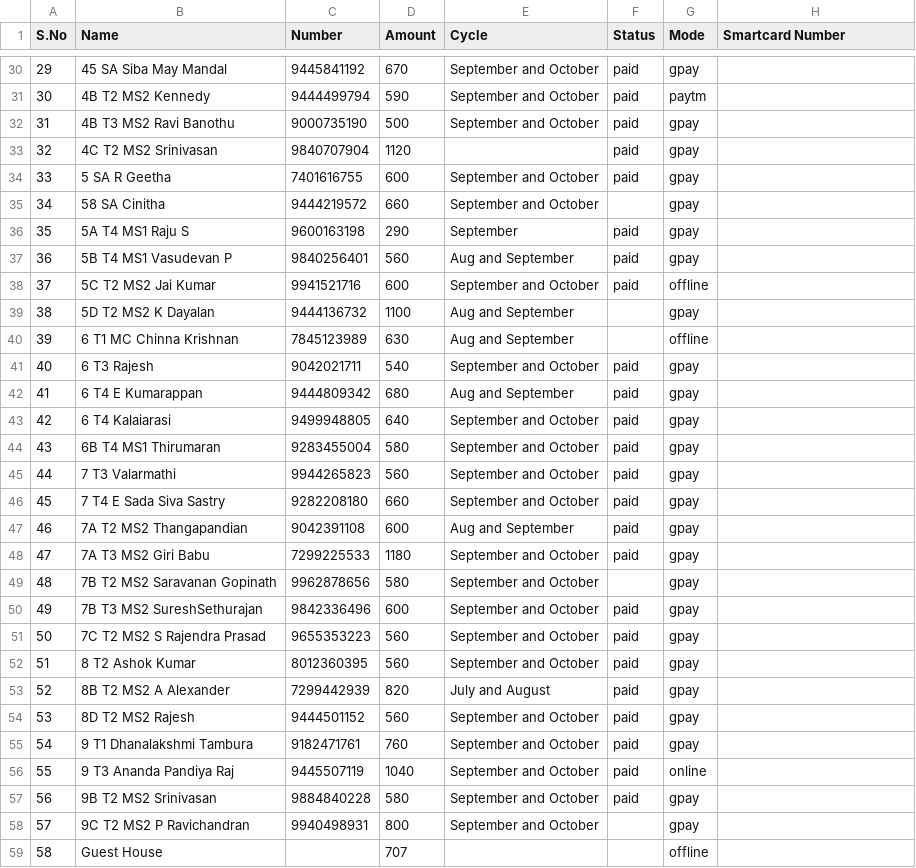
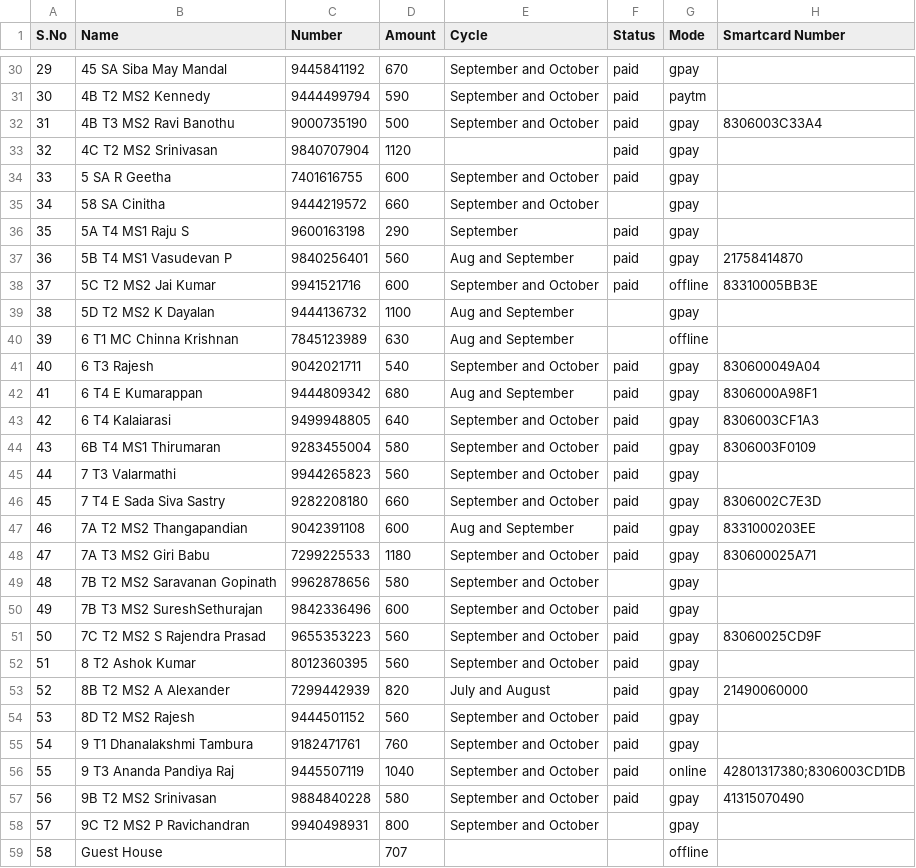
Before and after one commit to Gowthamrajp/PaymentReminder, a CSV file: CustomerData.csv, drawn as a sheet; only a part is shown, gaps mark what is left out; the diff covers the shown part only.

```diff
--- a/CustomerData.csv
+++ b/CustomerData.csv
@@ -31,3 +31,3 @@ S.No,Name,Number,Amount,Cycle,Status,Mode,Smartcard Number
 30,4B T2 MS2 Kennedy,9444499794,590,September and October,paid,paytm,
-31,4B T3 MS2 Ravi Banothu,9000735190,500,September and October,paid,gpay,
+31,4B T3 MS2 Ravi Banothu,9000735190,500,September and October,paid,gpay,8306003C33A4
 32,4C T2 MS2 Srinivasan,9840707904,1120,,paid,gpay,
@@ -36,23 +36,23 @@ S.No,Name,Number,Amount,Cycle,Status,Mode,Smartcard Number
 35,5A T4 MS1 Raju S,9600163198,290,September ,paid,gpay,
-36,5B T4 MS1 Vasudevan P,9840256401,560,Aug and September,paid,gpay,
-37,5C T2 MS2 Jai Kumar,9941521716,600,September and October,paid,offline,
+36,5B T4 MS1 Vasudevan P,9840256401,560,Aug and September,paid,gpay,21758414870
+37,5C T2 MS2 Jai Kumar,9941521716,600,September and October,paid,offline,83310005BB3E
 38,5D T2 MS2 K Dayalan,9444136732,1100,Aug and September,,gpay,
 39,6 T1 MC Chinna Krishnan,7845123989,630,Aug and September,,offline,
-40,6 T3 Rajesh,9042021711,540,September and October,paid,gpay,
-41,6 T4 E Kumarappan,9444809342,680,Aug and September,paid,gpay,
-42,6 T4 Kalaiarasi,9499948805,640,September and October,paid,gpay,
-43,6B T4 MS1 Thirumaran,9283455004,580,September and October,paid,gpay,
+40,6 T3 Rajesh,9042021711,540,September and October,paid,gpay,830600049A04
+41,6 T4 E Kumarappan,9444809342,680,Aug and September,paid,gpay,8306000A98F1
+42,6 T4 Kalaiarasi,9499948805,640,September and October,paid,gpay,8306003CF1A3
+43,6B T4 MS1 Thirumaran,9283455004,580,September and October,paid,gpay,8306003F0109
 44,7 T3 Valarmathi,9944265823,560,September and October,paid,gpay,
-45,7 T4 E Sada Siva Sastry,9282208180,660,September and October,paid,gpay,
-46,7A T2 MS2 Thangapandian,9042391108,600,Aug and September,paid,gpay,
-47,7A T3 MS2 Giri Babu,7299225533,1180,September and October,paid,gpay,
+45,7 T4 E Sada Siva Sastry,9282208180,660,September and October,paid,gpay,8306002C7E3D
+46,7A T2 MS2 Thangapandian,9042391108,600,Aug and September,paid,gpay,8331000203EE
+47,7A T3 MS2 Giri Babu,7299225533,1180,September and October,paid,gpay,830600025A71
 48,7B T2 MS2 Saravanan Gopinath,9962878656,580,September and October,,gpay,
 49,7B T3 MS2 SureshSethurajan,9842336496,600,September and October,paid,gpay,
-50,7C T2 MS2 S Rajendra Prasad,9655353223,560,September and October,paid,gpay,
+50,7C T2 MS2 S Rajendra Prasad,9655353223,560,September and October,paid,gpay,83060025CD9F
 51,8 T2 Ashok Kumar,8012360395,560,September and October,paid,gpay,
-52,8B T2 MS2 A Alexander,7299442939,820,July and August,paid,gpay,
+52,8B T2 MS2 A Alexander,7299442939,820,July and August,paid,gpay,21490060000
 53,8D T2 MS2 Rajesh,9444501152,560,September and October,paid,gpay,
 54,9 T1 Dhanalakshmi Tambura,9182471761,760,September and October,paid,gpay,
-55,9 T3 Ananda Pandiya Raj,9445507119,1040,September and October,paid,online,
-56,9B T2 MS2 Srinivasan ,9884840228,580,September and October,paid,gpay,
+55,9 T3 Ananda Pandiya Raj,9445507119,1040,September and October,paid,online,42801317380;8306003CD1DB
+56,9B T2 MS2 Srinivasan ,9884840228,580,September and October,paid,gpay,41315070490
 57,9C T2 MS2 P Ravichandran,9940498931,800,September and October,,gpay,
```
Also changed, not shown: 17 edited cells elsewhere in this file.
